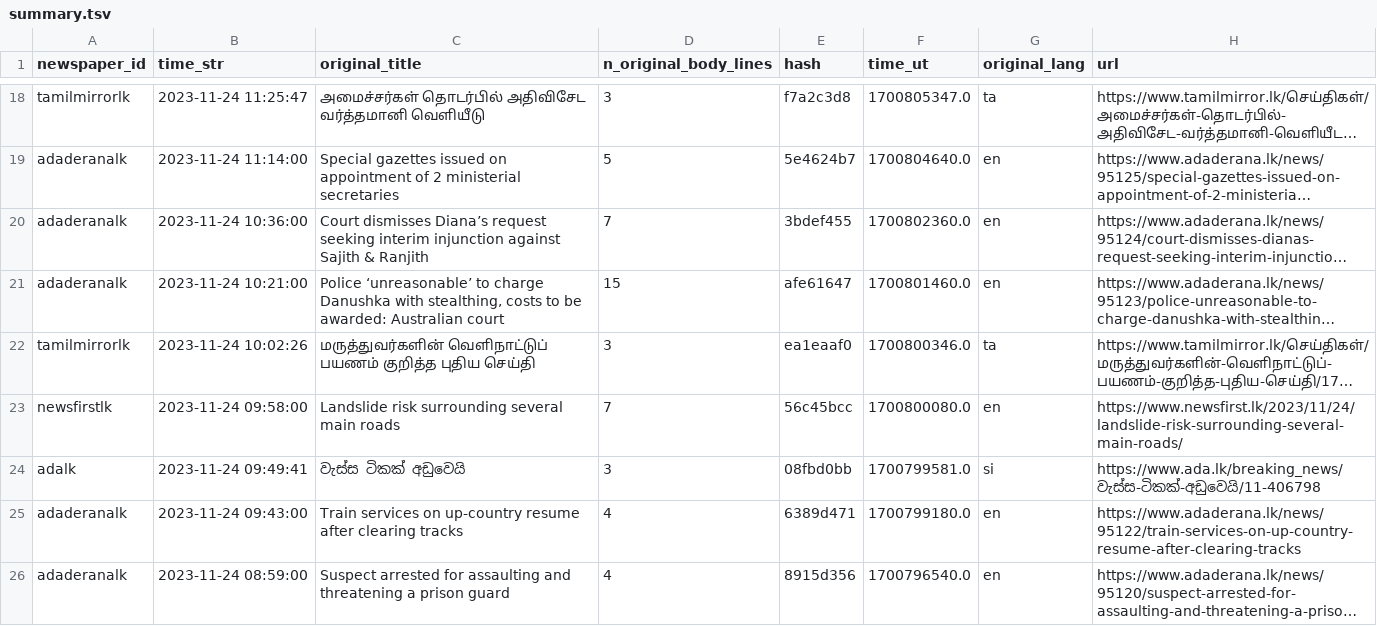
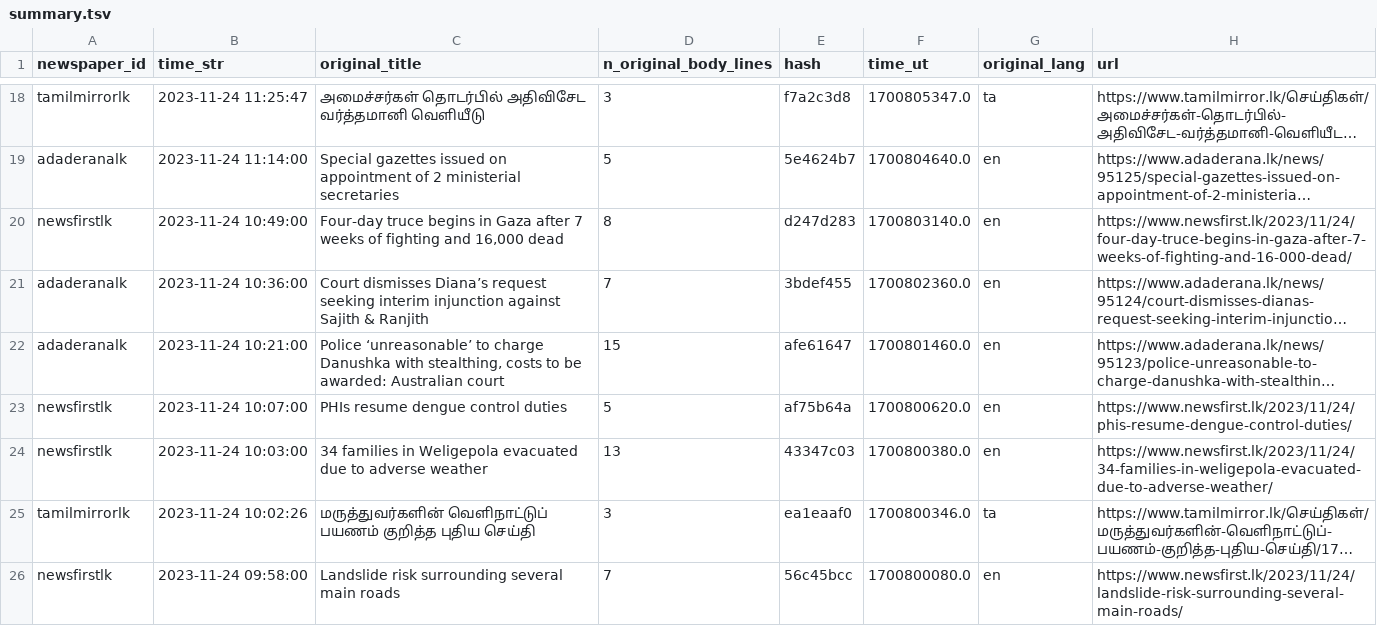
Before and after one commit to nuuuwan/news_lk3_data, a TSV file: reports/summary.tsv, drawn as a sheet; only a part is shown, gaps mark what is left out; the shorter side is filled out with more unchanged rows; long unchanged cells end in …; the diff names each change by its address in the sheet, - before the commit and + after, or states it on an @@ line.

Commit message:
Uploaded reports

```diff
--- a/reports/summary.tsv
+++ b/reports/summary.tsv
+row 20: newsfirstlk | 2023-11-24 10:49:00 | Four-day truce begins in Gaza after 7 weeks of fighting and 16,000 dead | 8 | d247d283 | 1700803140.0 | en | https://www.newsfirst.lk/2023/11/24/four-day-truce-begins-in-gaza-after-7-weeks-of-fighting-and-16-000-dead/
+row 23: newsfirstlk | 2023-11-24 10:07:00 | PHIs resume dengue control duties | 5 | af75b64a | 1700800620.0 | en | https://www.newsfirst.lk/2023/11/24/phis-resume-dengue-control-duties/
+row 24: newsfirstlk | 2023-11-24 10:03:00 | 34 families in Weligepola evacuated due to adverse weather | 13 | 43347c03 | 1700800380.0 | en | https://www.newsfirst.lk/2023/11/24/34-families-in-weligepola-evacuated-due-to-adverse-weather/
```
Also changed, not shown: 1 other file.
